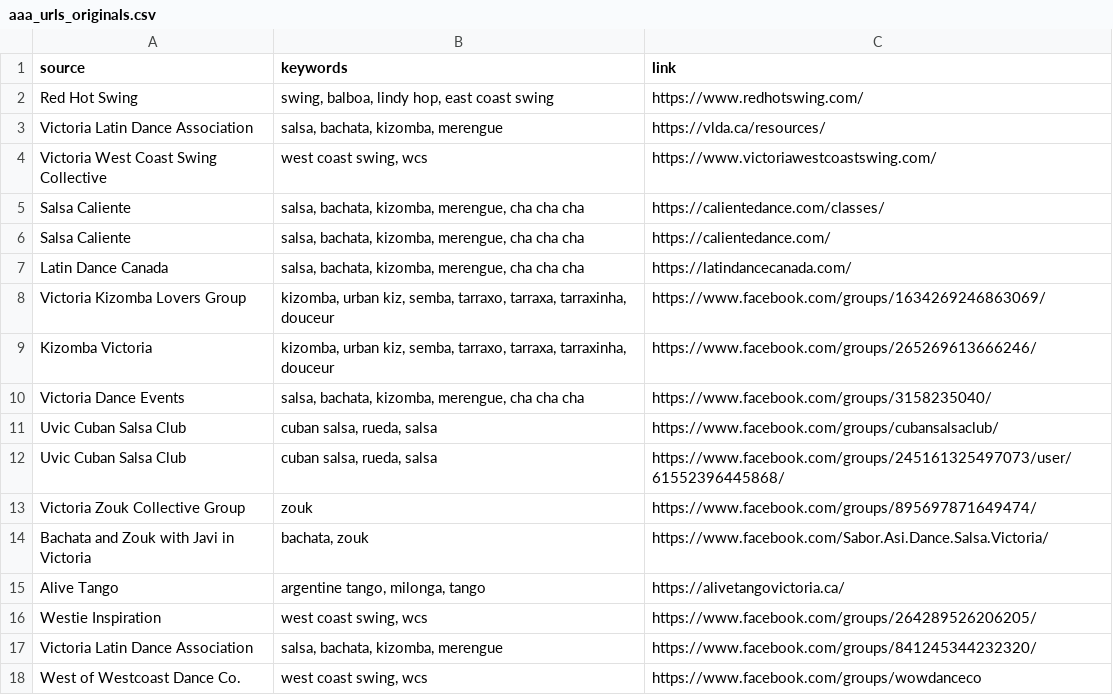
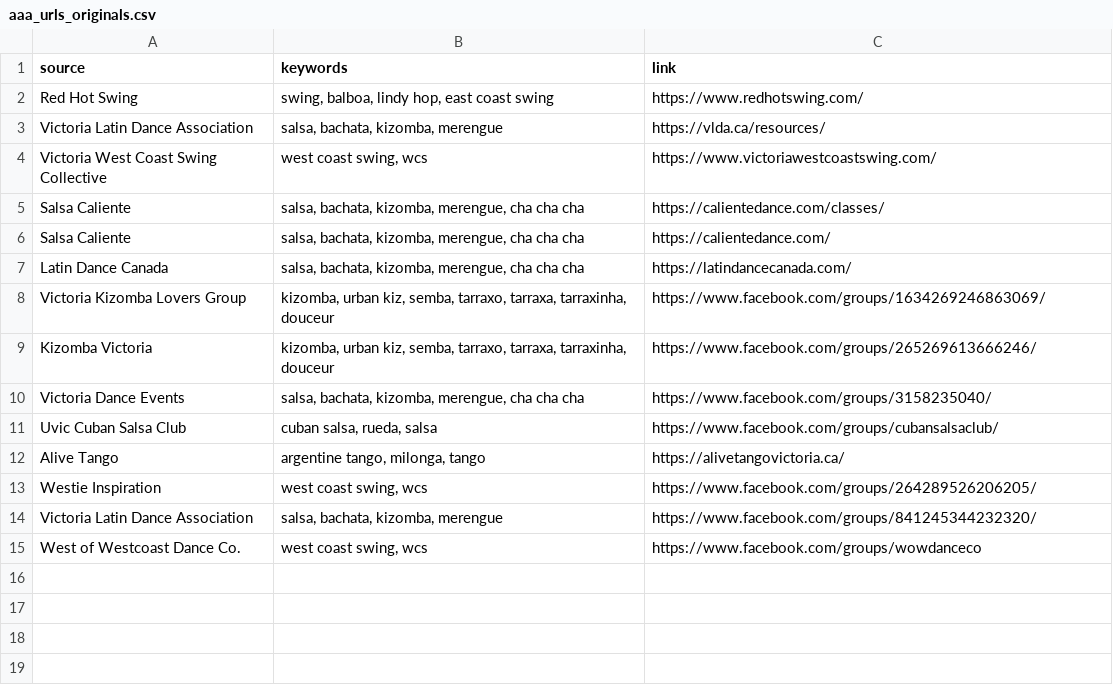
Before and after one commit to LindsayMoir/social_dance_app, a CSV file: data/other/aaa_urls_originals.csv, drawn as a sheet.

```diff
--- a/data/other/aaa_urls_originals.csv
+++ b/data/other/aaa_urls_originals.csv
@@ -11,5 +11,2 @@ Victoria Dance Events,"salsa, bachata, kizomba, merengue, cha cha cha",https://w
 Uvic Cuban Salsa Club,"cuban salsa, rueda, salsa",https://www.facebook.com/groups/cubansalsaclub/
-Uvic Cuban Salsa Club,"cuban salsa, rueda, salsa",https://www.facebook.com/groups/245161325497073/user/61552396445868/
-Victoria Zouk Collective Group,zouk,https://www.facebook.com/groups/895697871649474/
-Bachata and Zouk with Javi in Victoria ,"bachata, zouk",https://www.facebook.com/Sabor.Asi.Dance.Salsa.Victoria/
 Alive Tango,"argentine tango, milonga, tango",https://alivetangovictoria.ca/
```
Also changed, not shown: data/other/edge_cases.csv, data/other/edge_cases_original.csv, 18 other files.
